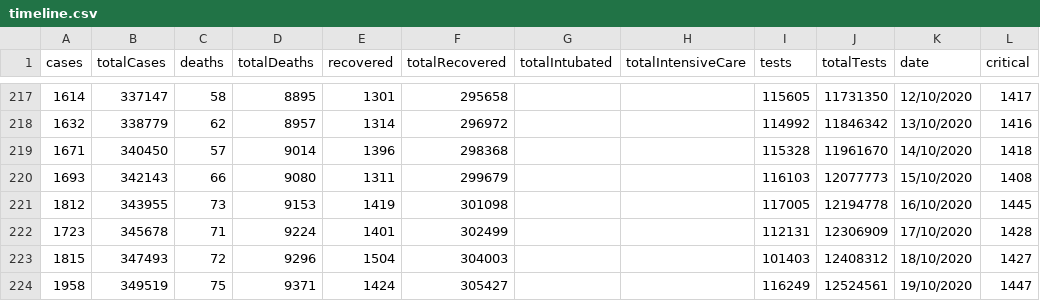
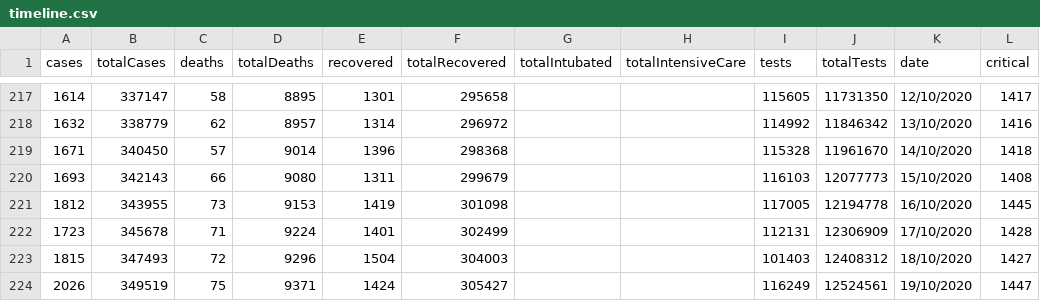
Before and after one commit to hbayindir/covid-19-turkey, a CSV file: dataset/timeline.csv, drawn as a sheet; only a part is shown, gaps mark what is left out; the diff names each change by its address in the sheet, - before the commit and + after, or states it on an @@ line.

```diff
--- a/dataset/timeline.csv
+++ b/dataset/timeline.csv
-A224 (cases): 1958
+A224 (cases): 2026
```
Also changed, not shown: 1 other file.
